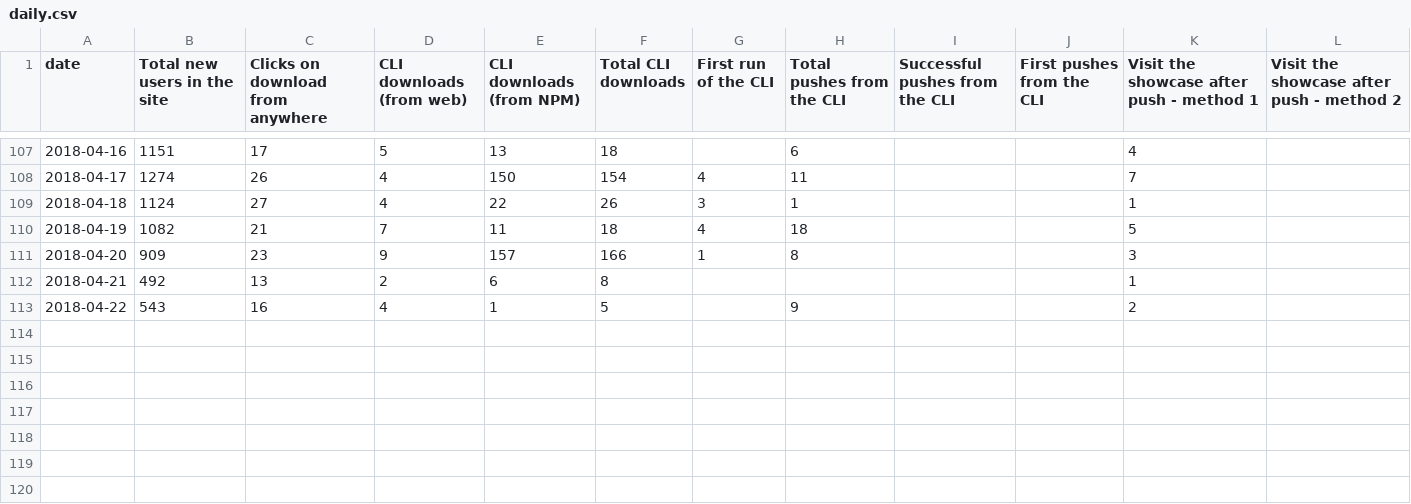
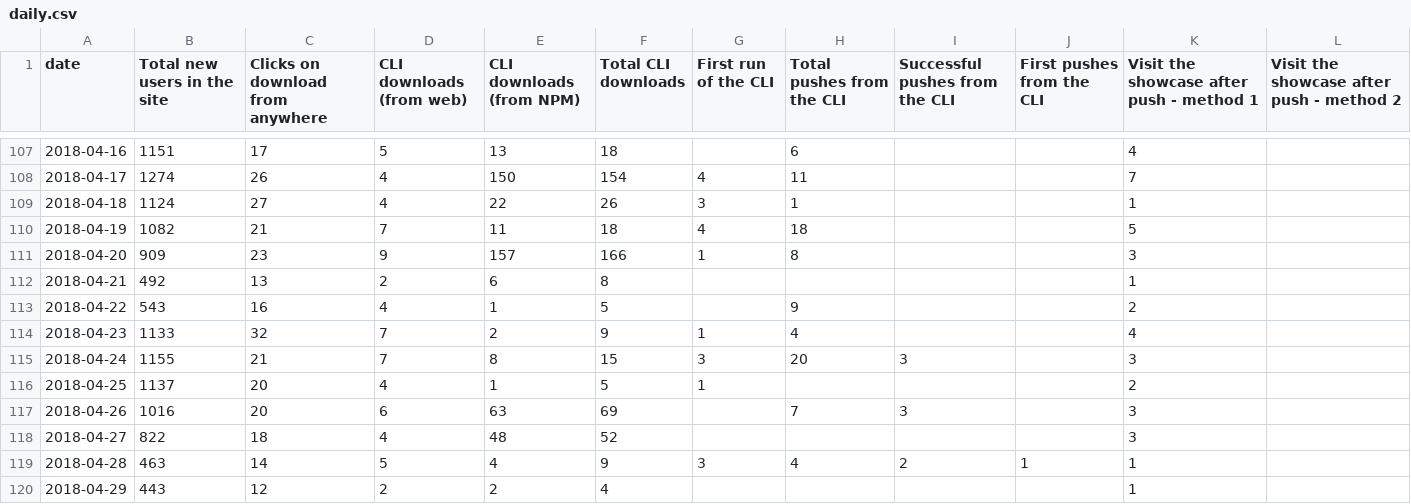
Before and after one commit to datahq/datahub-kpis, a CSV file: daily.csv, drawn as a sheet; only a part is shown, gaps mark what is left out.

```diff
--- a/daily.csv
+++ b/daily.csv
@@ -113 +113,8 @@ date,Total new users in the site,Clicks on download from anywhere,CLI downloads
 2018-04-22,543,16,4,1,5,,9,,,2,
+2018-04-23,1133,32,7,2,9,1,4,,,4,
+2018-04-24,1155,21,7,8,15,3,20,3,,3,
+2018-04-25,1137,20,4,1,5,1,,,,2,
+2018-04-26,1016,20,6,63,69,,7,3,,3,
+2018-04-27,822,18,4,48,52,,,,,3,
+2018-04-28,463,14,5,4,9,3,4,2,1,1,
+2018-04-29,443,12,2,2,4,,,,,1,
```
Also changed, not shown: weekly.csv, 2 other files.
